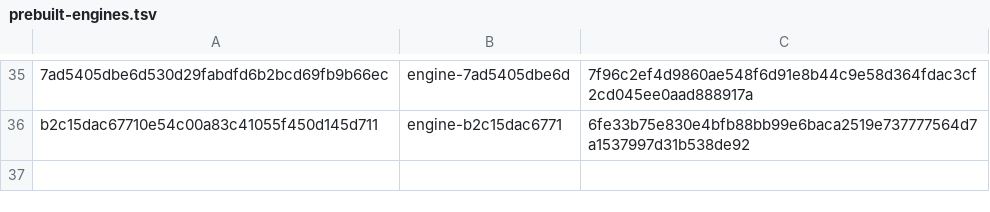
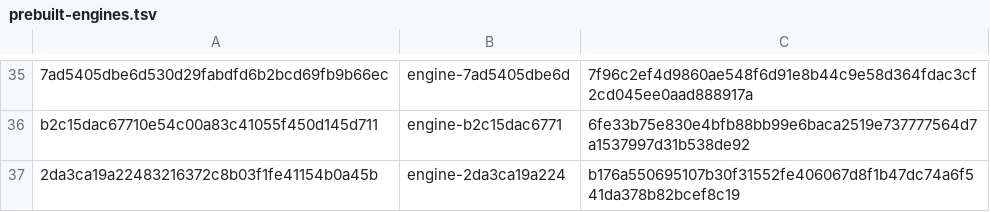
Before and after one commit to mantrakp04/ardia, a TSV file: packages/ardiacore/prebuilt-engines.tsv, drawn as a sheet; only a part is shown, gaps mark what is left out; the diff names each change by its address in the sheet, - before the commit and + after, or states it on an @@ line.

```diff
--- a/packages/ardiacore/prebuilt-engines.tsv
+++ b/packages/ardiacore/prebuilt-engines.tsv
+row 37: 2da3ca19a22483216372c8b03f1fe41154b0a45b | engine-2da3ca19a224 | b176a550695107b30f31552fe406067d8f1b47dc74a6f541da378b82bcef8c19
```
Also changed, not shown: 2 other files.
